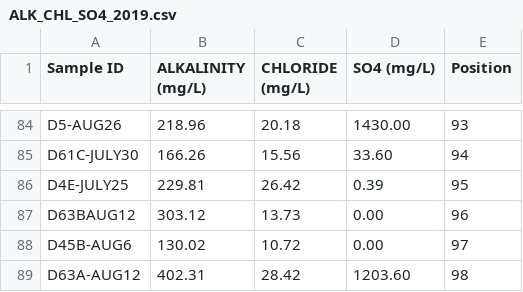
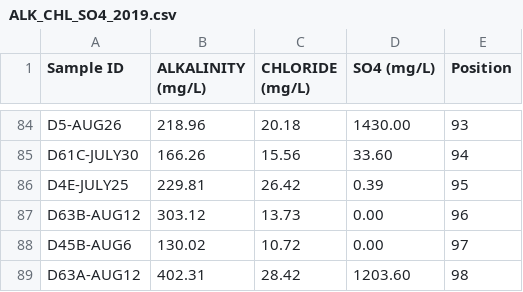
Before and after one commit to bleds22e/FAST_lab_training, a CSV file: merging_masters/data/ALK_CHL_SO4_2019.csv, drawn as a sheet; only a part is shown, gaps mark what is left out.

Commit message:
merge 2019 data; change bottle temp to bottle1 temp

```diff
--- a/merging_masters/data/ALK_CHL_SO4_2019.csv
+++ b/merging_masters/data/ALK_CHL_SO4_2019.csv
@@ -86,3 +86,3 @@ D61C-JULY30,166.26,15.56,33.60,94
 D4E-JULY25,229.81,26.42,0.39,95
-D63BAUG12,303.12,13.73,0.00,96
+D63B-AUG12,303.12,13.73,0.00,96
 D45B-AUG6,130.02,10.72,0.00,97
```
Also changed, not shown: 1 other file.
